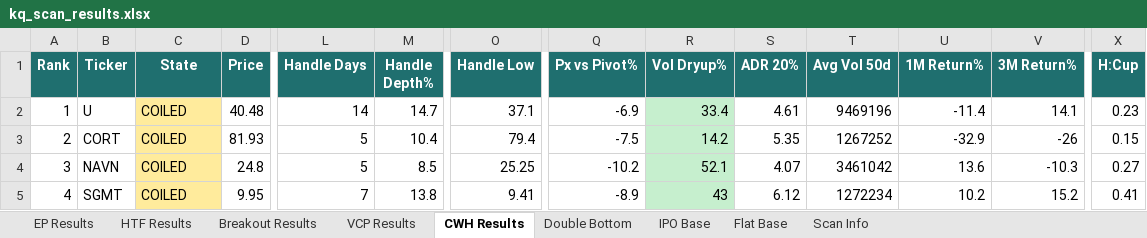
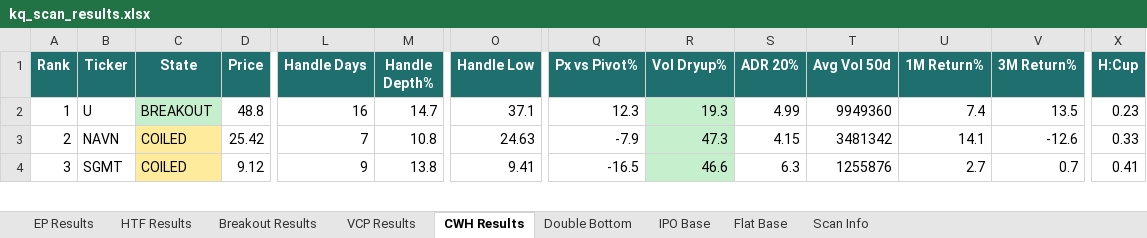
Before and after one commit to oscarwwcckk-cloud/stock-scan-dashboard, an Excel workbook: data/kq_scan_results.xlsx, sheet CWH Results, drawn as a sheet; only a part is shown, gaps mark what is left out; values as stored, in another font and other column widths than the file's, no borders; removed rows and columns are numbered as before the commit, all else as after; rows hold the shown columns only; the diff covers the shown part only; the diff names each change by its address in the sheet, - before the commit and + after, or states it on an @@ line.

```diff
--- a/data/kq_scan_results.xlsx (sheet CWH Results)
+++ b/data/kq_scan_results.xlsx (sheet CWH Results)
-C2 (State): COILED
+C2 (State): BREAKOUT
-C2 fill: #FFEB9C
+C2 fill: #C6EFCE
-D2 (Price): 40.48
+D2 (Price): 48.8
-L2 (Handle Days): 14
+L2 (Handle Days): 16
-Q2 (Px vs Pivot%): -6.9
+Q2 (Px vs Pivot%): 12.3
-R2 (Vol Dryup%): 33.4
+R2 (Vol Dryup%): 19.3
-S2 (ADR 20%): 4.61
+S2 (ADR 20%): 4.99
-T2 (Avg Vol 50d): 9469196
+T2 (Avg Vol 50d): 9949360
-U2 (1M Return%): -11.4
+U2 (1M Return%): 7.4
-V2 (3M Return%): 14.1
+V2 (3M Return%): 13.5
-row 3: 2 | CORT | COILED | 81.93 | 5 | 10.4 | 79.4 | -7.5 | 14.2 | 5.35 | 1267252 | -32.9 | -26 | 0.15
@@ column A (Rank) renumbered between rows 3 and 6 @@
-D3 (Price): 24.8
+D3 (Price): 25.42
-L3 (Handle Days): 5
+L3 (Handle Days): 7
-M3 (Handle Depth%): 8.5
+M3 (Handle Depth%): 10.8
-O3 (Handle Low): 25.25
+O3 (Handle Low): 24.63
-Q3 (Px vs Pivot%): -10.2
+Q3 (Px vs Pivot%): -7.9
-R3 (Vol Dryup%): 52.1
+R3 (Vol Dryup%): 47.3
-S3 (ADR 20%): 4.07
+S3 (ADR 20%): 4.15
-T3 (Avg Vol 50d): 3461042
+T3 (Avg Vol 50d): 3481342
-U3 (1M Return%): 13.6
+U3 (1M Return%): 14.1
-V3 (3M Return%): -10.3
+V3 (3M Return%): -12.6
-X3 (H:Cup): 0.27
+X3 (H:Cup): 0.33
-D4 (Price): 9.95
+D4 (Price): 9.12
-L4 (Handle Days): 7
+L4 (Handle Days): 9
-Q4 (Px vs Pivot%): -8.9
+Q4 (Px vs Pivot%): -16.5
-R4 (Vol Dryup%): 43
+R4 (Vol Dryup%): 46.6
-S4 (ADR 20%): 6.12
+S4 (ADR 20%): 6.3
-T4 (Avg Vol 50d): 1272234
+T4 (Avg Vol 50d): 1255876
-U4 (1M Return%): 10.2
+U4 (1M Return%): 2.7
-V4 (3M Return%): 15.2
+V4 (3M Return%): 0.7
```
Also changed, not shown: 3 removed rows and 35 edited cells elsewhere in this sheet, sheet Double Bottom, sheet EP Results, sheet Breakout Results, sheet VCP Results, sheet HTF Results, sheet IPO Base, 1 more sheet, 2 other files.
